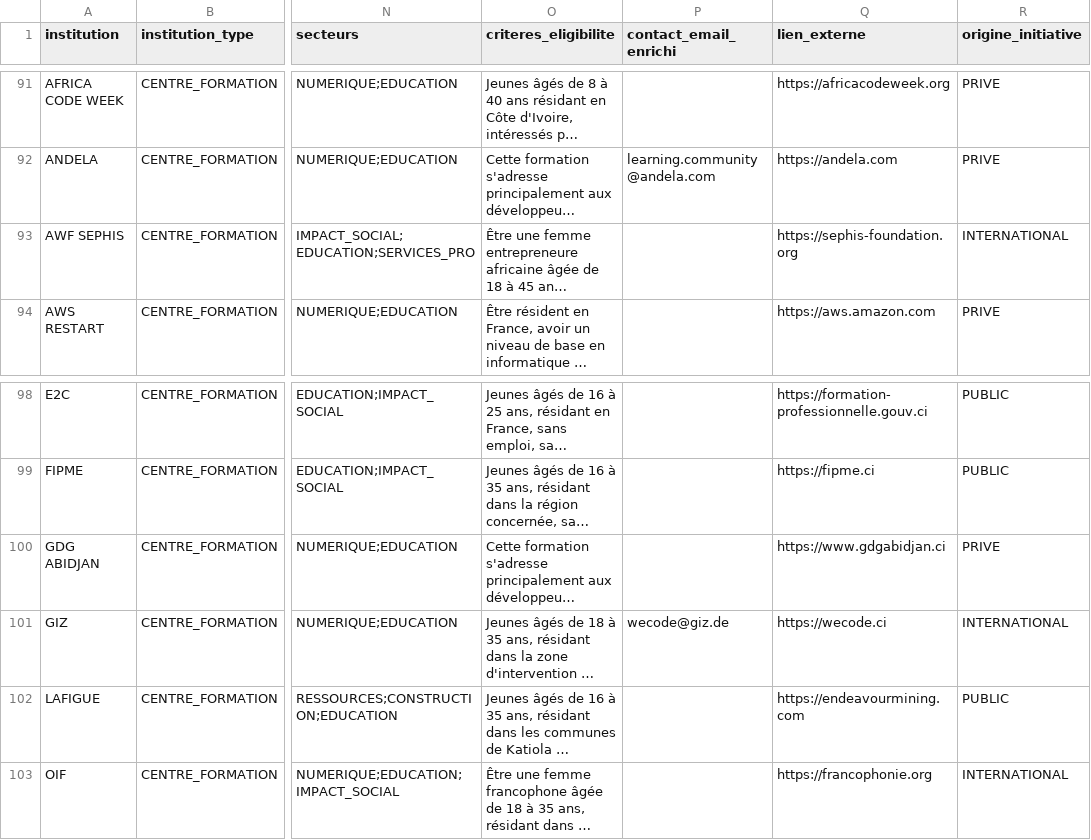
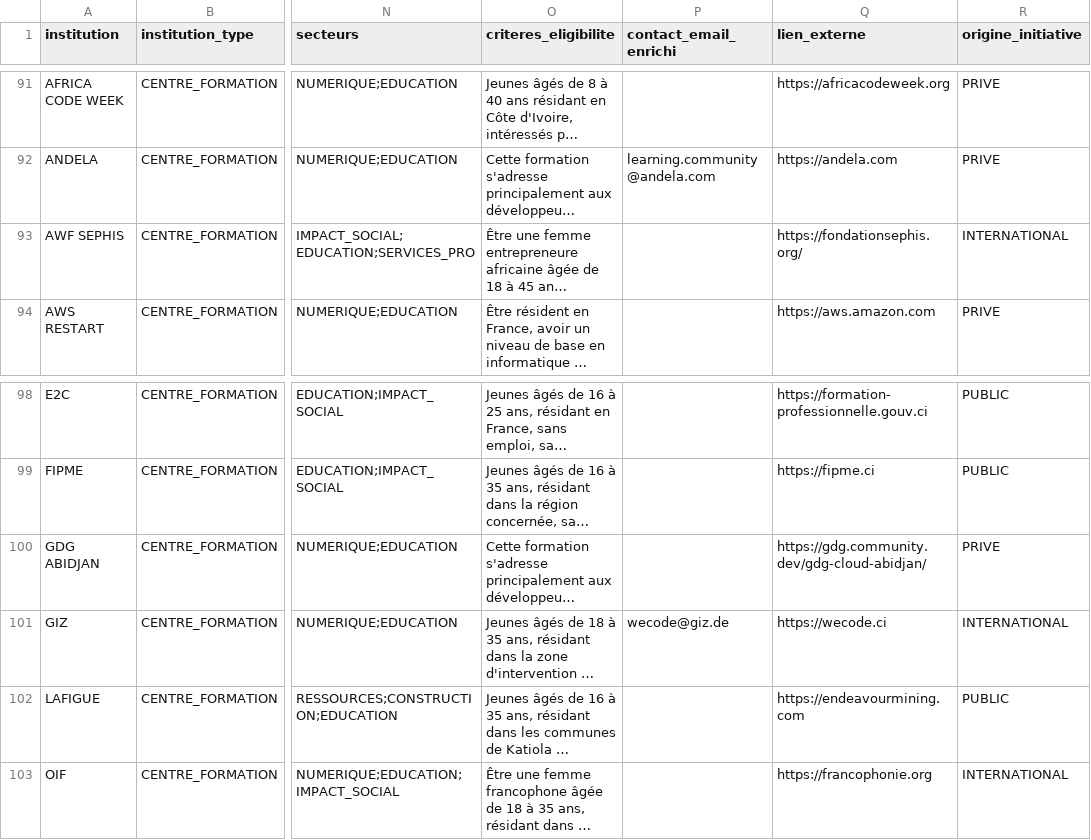
Before and after one commit to lamine-barro/lagento, a CSV file: data/opportunites.csv, drawn as a sheet; only a part is shown, gaps mark what is left out; long unchanged cells end in …; the diff names each change by its address in the sheet, - before the commit and + after, or states it on an @@ line.

```diff
--- a/data/opportunites.csv
+++ b/data/opportunites.csv
-Q93 (lien_externe): https://sephis-foundation.org
+Q93 (lien_externe): https://fondationsephis.org/
-Q100 (lien_externe): https://www.gdgabidjan.ci
+Q100 (lien_externe): https://gdg.community.dev/gdg-cloud-abidjan/
```
Also changed, not shown: 2 other files.
